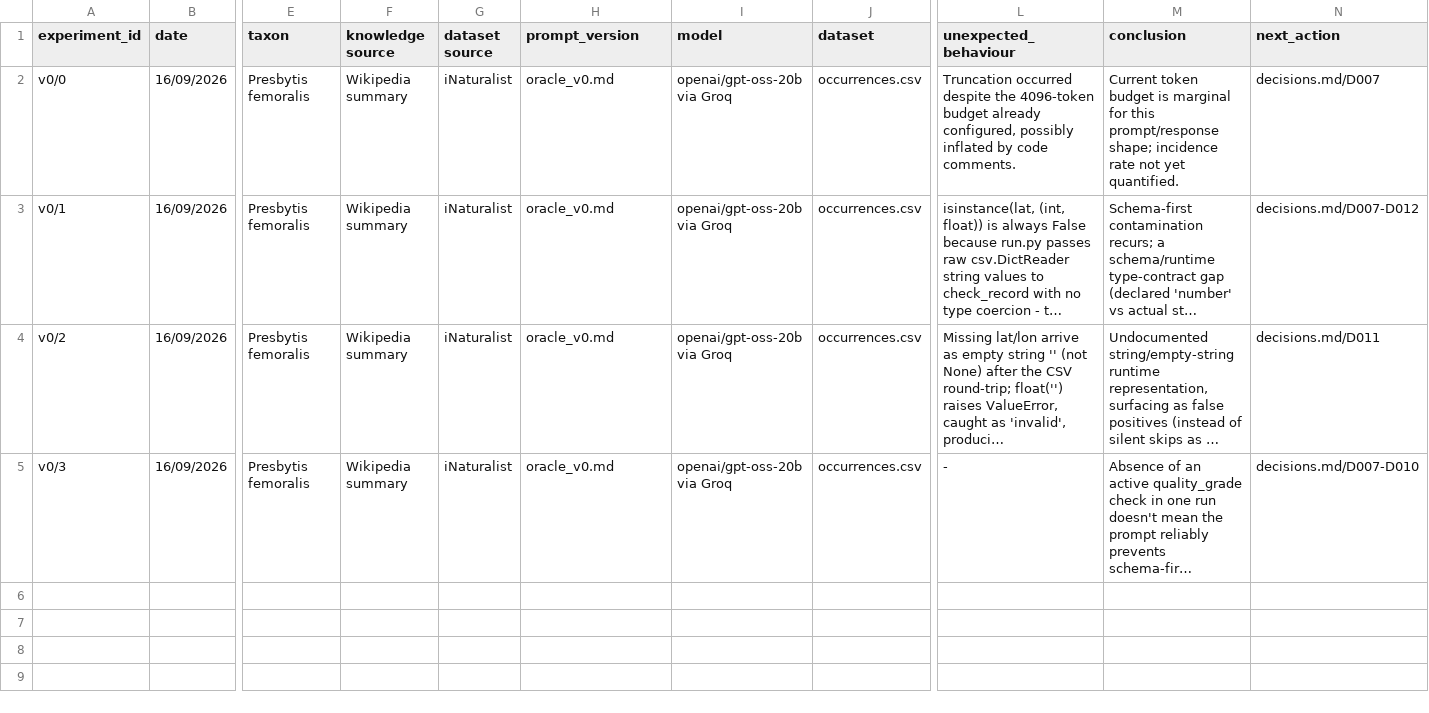
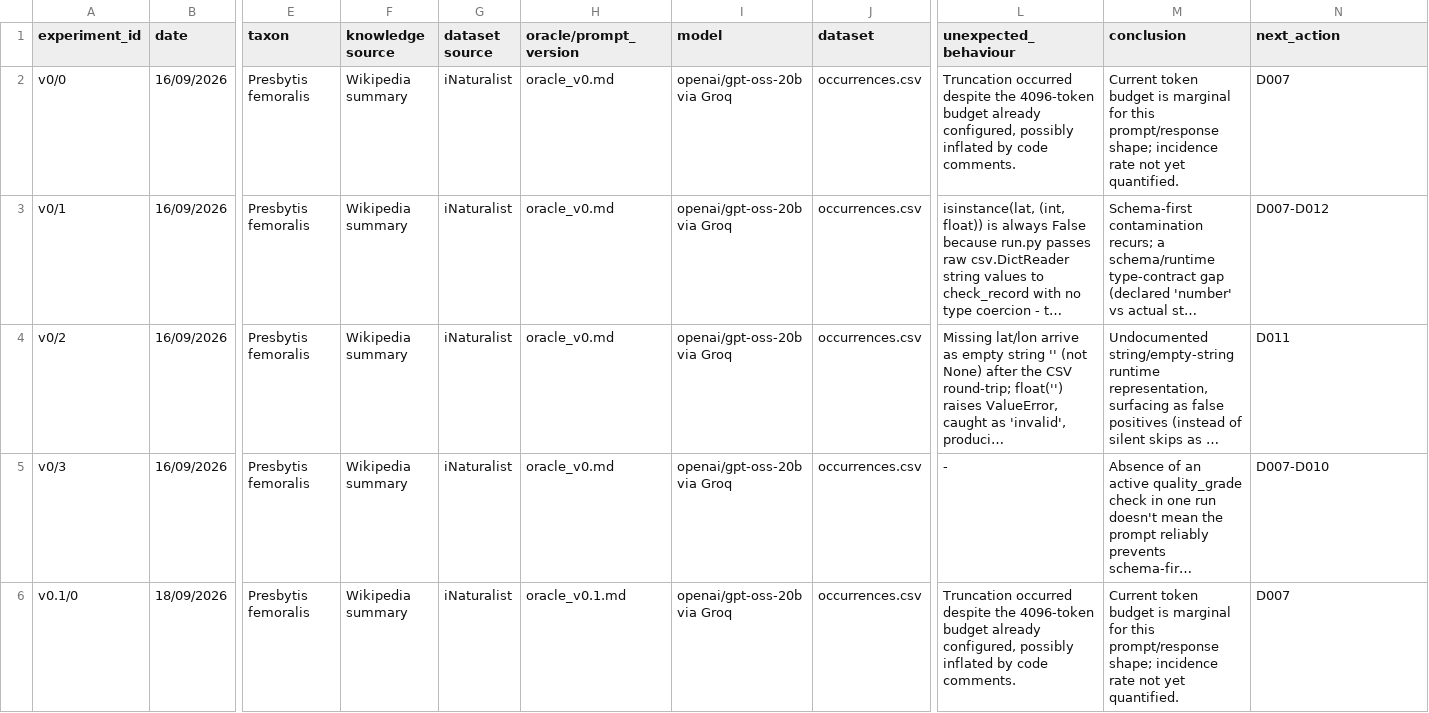
Before and after one commit to wkxcass/fyp-citizen-science-dq, a CSV file: experiments/log.csv, drawn as a sheet; only a part is shown, gaps mark what is left out; long unchanged cells end in …; rows hold the shown columns only; the diff covers the shown part only; the diff names each change by its address in the sheet, - before the commit and + after, or states it on an @@ line.

```diff
--- a/experiments/log.csv
+++ b/experiments/log.csv
-H1: prompt_version
+H1: oracle/prompt_version
-N2 (next_action): decisions.md/D007
+N2 (next_action): D007
-N3 (next_action): decisions.md/D007-D012
+N3 (next_action): D007-D012
-N4 (next_action): decisions.md/D011
+N4 (next_action): D011
-N5 (next_action): decisions.md/D007-D010
+N5 (next_action): D007-D010
+row 6: v0.1/0 | 18/09/2026 | Presbytis femoralis | Wikipedia summary | iNaturalist | oracle_v0.1.md | openai/gpt-oss-20b via Groq | occurrences.csv | Truncation occurred despite the 4096-token budget already configured, possibly inflated by code comments. | Current token budget is marginal for this prompt/response shape; incidence rate not yet quantified. | D007
```
Also changed, not shown: 4 added rows elsewhere in this file, 6 other files.
